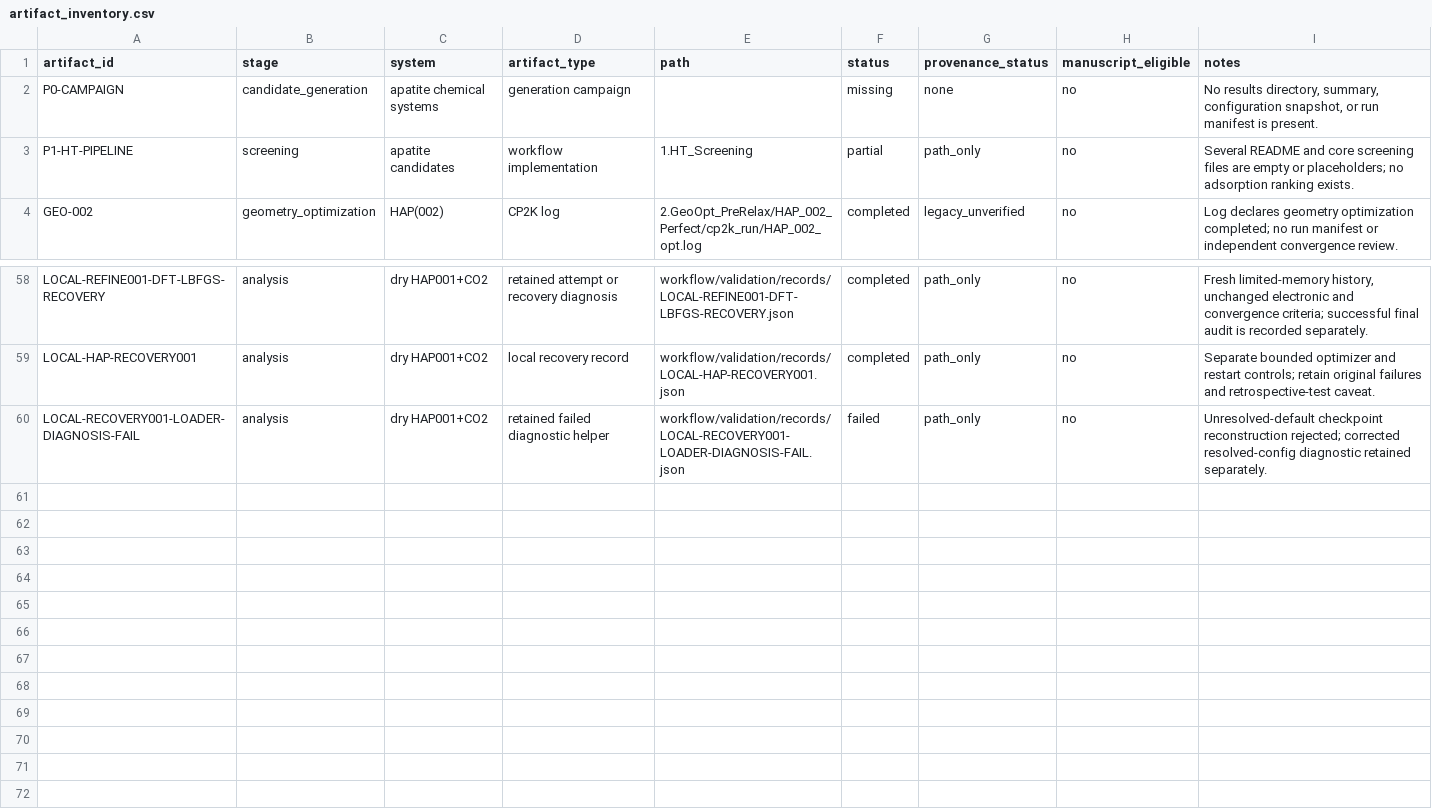
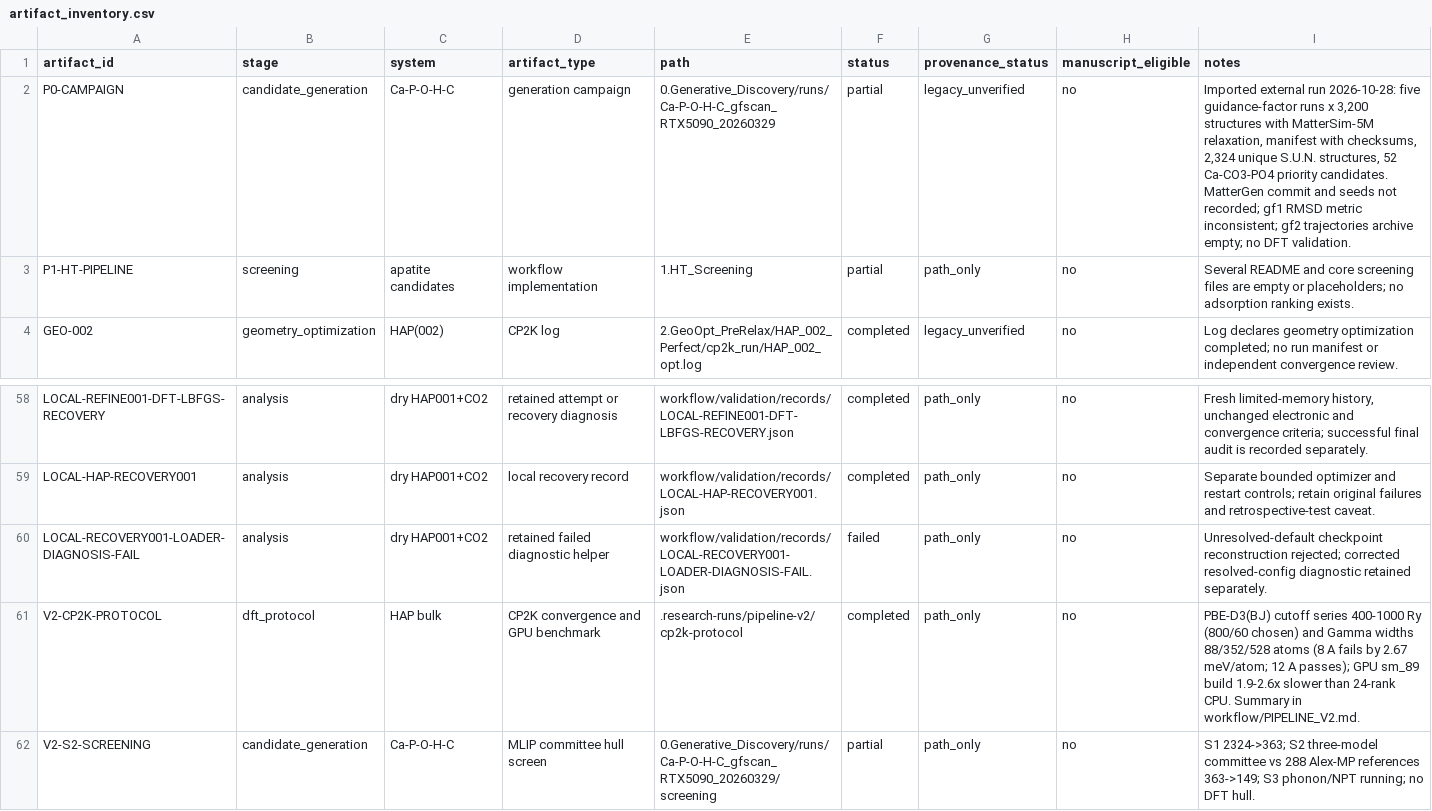
Before and after one commit to TANG-LAB-WHU/HAP_CO2mineralization, a CSV file: research/artifact_inventory.csv, drawn as a sheet; only a part is shown, gaps mark what is left out.

```diff
--- a/research/artifact_inventory.csv
+++ b/research/artifact_inventory.csv
@@ -1,3 +1,3 @@
 artifact_id,stage,system,artifact_type,path,status,provenance_status,manuscript_eligible,notes
-P0-CAMPAIGN,candidate_generation,apatite chemical systems,generation campaign,,missing,none,no,"No results directory, summary, configuration snapshot, or run manifest is present."
+P0-CAMPAIGN,candidate_generation,Ca-P-O-H-C,generation campaign,0.Generative_Discovery/runs/Ca-P-O-H-C_gfscan_RTX5090_20260329,partial,legacy_unverified,no,"Imported external run 2026-10-28: five guidance-factor runs x 3,200 structures with MatterSim-5M relaxation, manifest with checksums, 2,324 unique S.U.N. structures, 52 Ca-CO3-PO4 priority candidates. MatterGen commit and seeds not recorded; gf1 RMSD metric inconsistent; gf2 trajectories archive empty; no DFT validation."
 P1-HT-PIPELINE,screening,apatite candidates,workflow implementation,1.HT_Screening,partial,path_only,no,"Several README and core screening files are empty or placeholders; no adsorption ranking exists."
@@ -60 +60,3 @@ LOCAL-HAP-RECOVERY001,analysis,dry HAP001+CO2,local recovery record,workflow/val
 LOCAL-RECOVERY001-LOADER-DIAGNOSIS-FAIL,analysis,dry HAP001+CO2,retained failed diagnostic helper,workflow/validation/records/LOCAL-RECOVERY001-LOADER-DIAGNOSIS-FAIL.json,failed,path_only,no,Unresolved-default checkpoint reconstruction rejected; corrected resolved-config diagnostic retained separately.
+V2-CP2K-PROTOCOL,dft_protocol,HAP bulk,CP2K convergence and GPU benchmark,.research-runs/pipeline-v2/cp2k-protocol,completed,path_only,no,"PBE-D3(BJ) cutoff series 400-1000 Ry (800/60 chosen) and Gamma widths 88/352/528 atoms (8 A fails by 2.67 meV/atom; 12 A passes); GPU sm_89 build 1.9-2.6x slower than 24-rank CPU. Summary in workflow/PIPELINE_V2.md."
+V2-S2-SCREENING,candidate_generation,Ca-P-O-H-C,MLIP committee hull screen,0.Generative_Discovery/runs/Ca-P-O-H-C_gfscan_RTX5090_20260329/screening,partial,path_only,no,"S1 2324->363; S2 three-model committee vs 288 Alex-MP references 363->149; S3 phonon/NPT running; no DFT hull."
```
Also changed, not shown: 38 other files.
